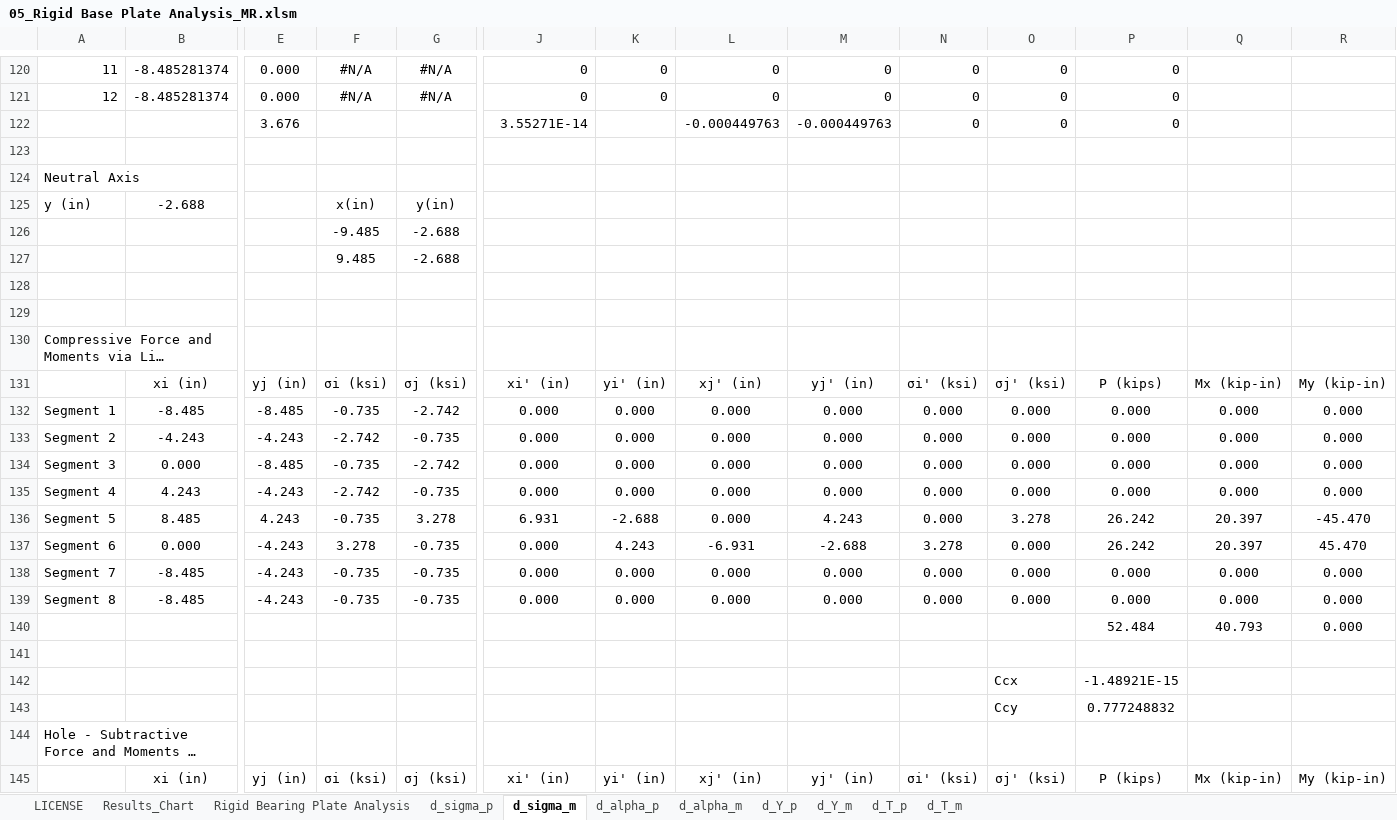
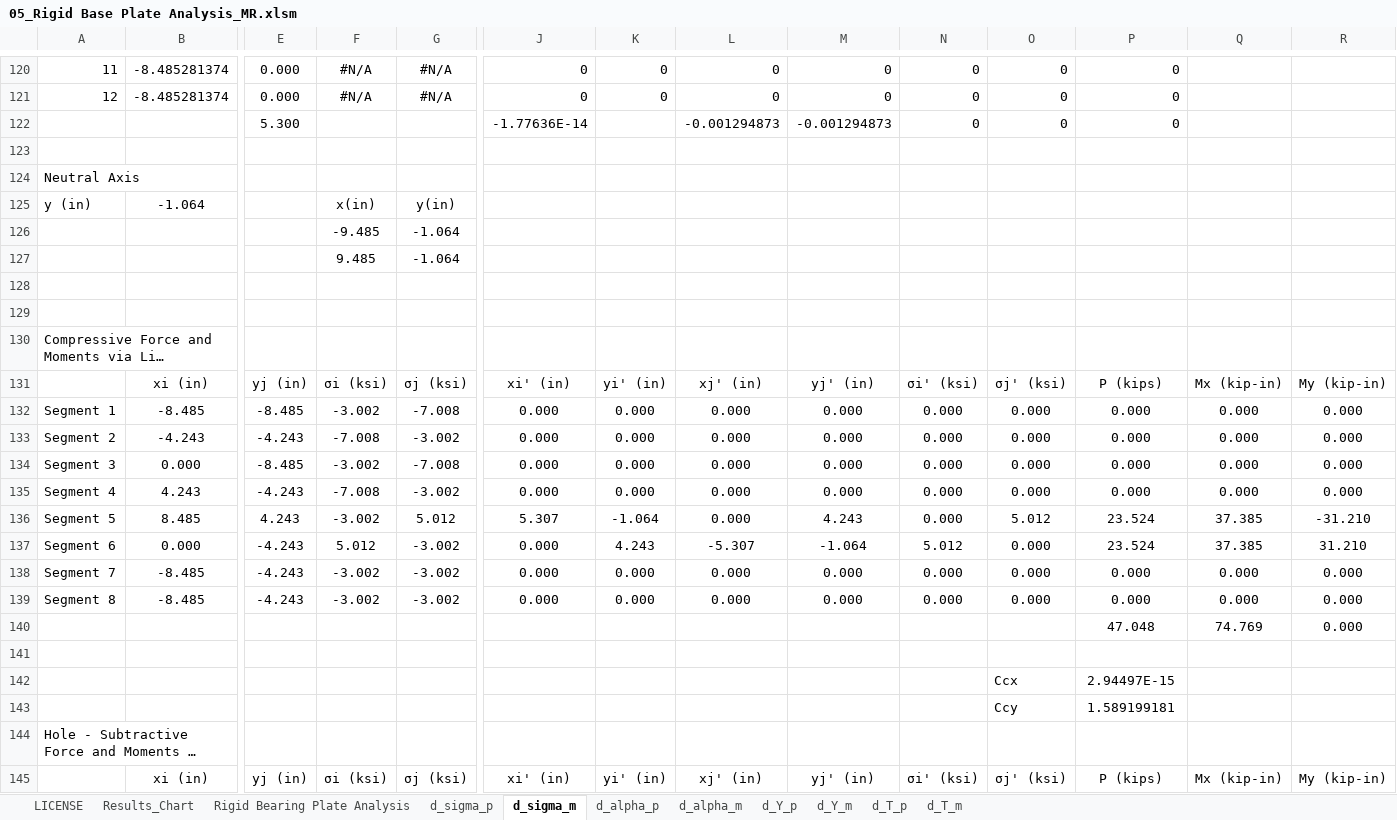
Before and after one commit to open-struct-engineer/Excel, an Excel workbook: 05-Metals/05_Rigid Base Plate Analysis_MR.xlsm, sheet d_sigma_m, drawn as a sheet; only a part is shown, gaps mark what is left out; long unchanged cells end in …; values as stored, in another font and other column widths than the file's, no borders; removed rows and columns are numbered as before the commit, all else as after; rows hold the shown columns only; the diff covers the shown part only; the diff names each change by its address in the sheet, - before the commit and + after, or states it on an @@ line.

Commit message:
Additional Solver with sigma,c = fp,max
added in a solver that ignores strain compatibility and makes the peak stress equal to the maximum allowed stress, AISC Design Guide 1 uses this approach.

```diff
--- a/05-Metals/05_Rigid Base Plate Analysis_MR.xlsm (sheet d_sigma_m)
+++ b/05-Metals/05_Rigid Base Plate Analysis_MR.xlsm (sheet d_sigma_m)
-row 122:  |  | 3.676 |  |  | 3.55271E-14 |  | -0.000449763 | -0.000449763 | 0 | 0 | 0
+row 122:  |  | 5.300 |  |  | -1.77636E-14 |  | -0.001294873 | -0.001294873 | 0 | 0 | 0
-B125: -2.688
+B125: -1.064
-G126:G127: -2.688
+G126:G127: -1.064
-F132: -0.735
+F132: -3.002
-G132: -2.742
+G132: -7.008
-F133: -2.742
+F133: -7.008
-G133: -0.735
+G133: -3.002
-F134: -0.735
+F134: -3.002
-G134: -2.742
+G134: -7.008
-F135: -2.742
+F135: -7.008
-G135: -0.735
+G135: -3.002
-F136: -0.735
+F136: -3.002
-G136: 3.278
+G136: 5.012
-J136: 6.931
+J136: 5.307
-K136: -2.688
+K136: -1.064
-O136: 3.278
+O136: 5.012
-P136:P137: 26.242
+P136:P137: 23.524
-Q136:Q137: 20.397
+Q136:Q137: 37.385
-R136: -45.470
+R136: -31.210
-F137: 3.278
+F137: 5.012
-G137:G139: -0.735
+G137:G139: -3.002
-L137: -6.931
+L137: -5.307
-M137: -2.688
+M137: -1.064
-N137: 3.278
+N137: 5.012
-R137: 45.470
+R137: 31.210
-F138:F139: -0.735
+F138:F139: -3.002
-row 140:  |  |  |  |  |  |  |  |  |  |  | 52.484 | 40.793 | 0.000
+row 140:  |  |  |  |  |  |  |  |  |  |  | 47.048 | 74.769 | 0.000
-P142: -1.48921E-15
+P142: 2.94497E-15
-P143: 0.777248832
+P143: 1.589199181
```
Also changed, not shown: 3 added rows, 3 removed rows and 61 edited cells elsewhere in this sheet, sheet Rigid Bearing Plate Analysis, sheet d_Y_p, sheet d_Y_m, sheet d_T_p, sheet d_T_m, sheet d_alpha_m, 2 more sheets, formulas that keep their value, charts or pictures.
